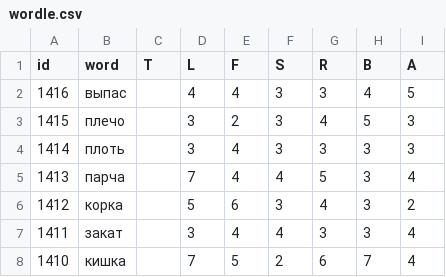
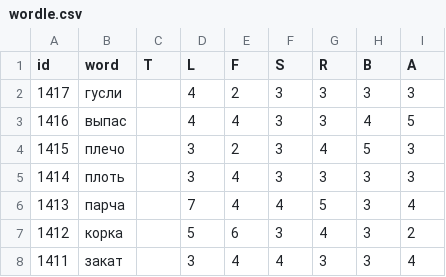
Before and after one commit to 1209090/wordle, a CSV file: wordle.csv, drawn as a sheet; only a part is shown; the shorter side is filled out with more unchanged rows; the diff names each change by its address in the sheet, - before the commit and + after, or states it on an @@ line.

Commit message:
1417 гусли

```diff
--- a/wordle.csv
+++ b/wordle.csv
+row 2: 1417 | гусли |  | 4 | 2 | 3 | 3 | 3 | 3
```
Also changed, not shown: stats.csv.
